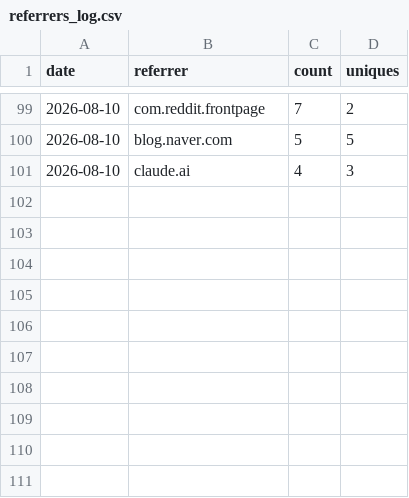
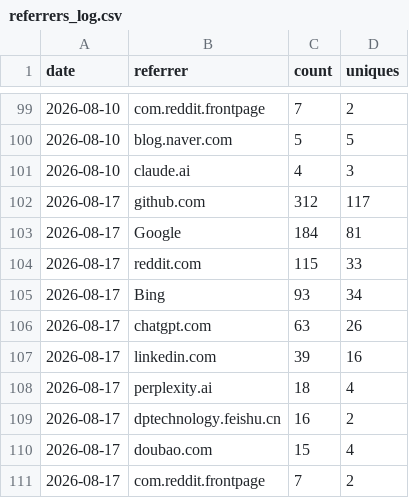
Before and after one commit to Aperivue/medsci-skills, a CSV file: metrics/referrers_log.csv, drawn as a sheet; only a part is shown, gaps mark what is left out.

```diff
--- a/metrics/referrers_log.csv
+++ b/metrics/referrers_log.csv
@@ -101 +101,11 @@ date,referrer,count,uniques
 "2026-08-10","claude.ai",4,3
+"2026-08-17","github.com",312,117
+"2026-08-17","Google",184,81
+"2026-08-17","reddit.com",115,33
+"2026-08-17","Bing",93,34
+"2026-08-17","chatgpt.com",63,26
+"2026-08-17","linkedin.com",39,16
+"2026-08-17","perplexity.ai",18,4
+"2026-08-17","dptechnology.feishu.cn",16,2
+"2026-08-17","doubao.com",15,4
+"2026-08-17","com.reddit.frontpage",7,2
```
Also changed, not shown: metrics/paths_log.csv, metrics/traffic_log.csv.
